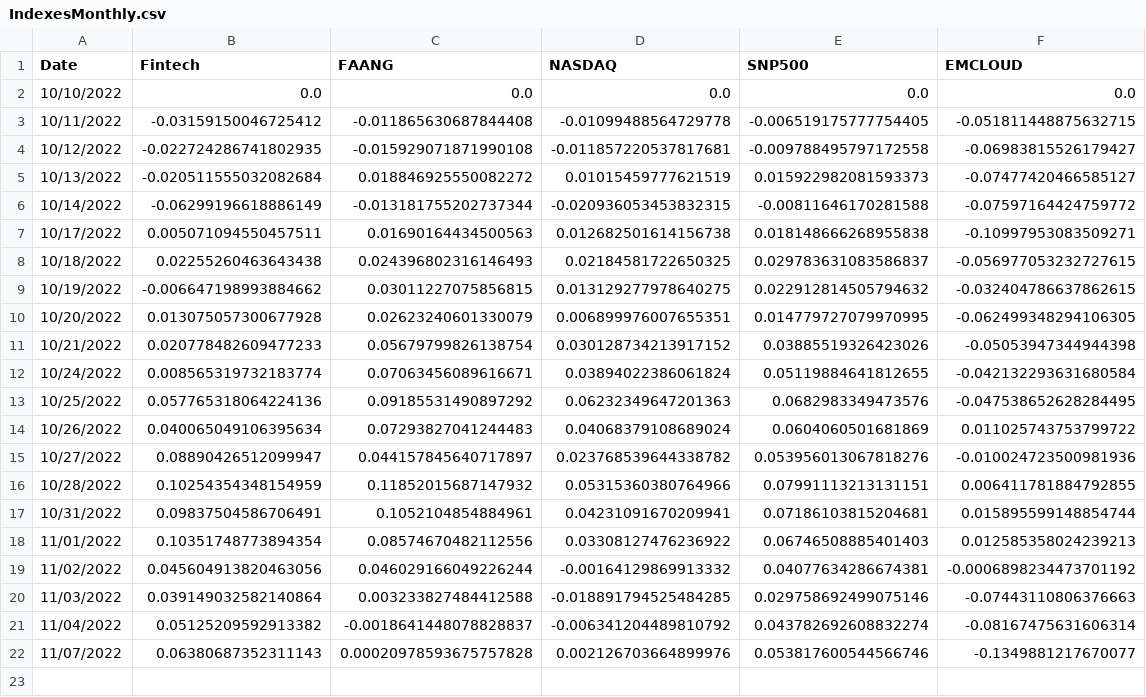
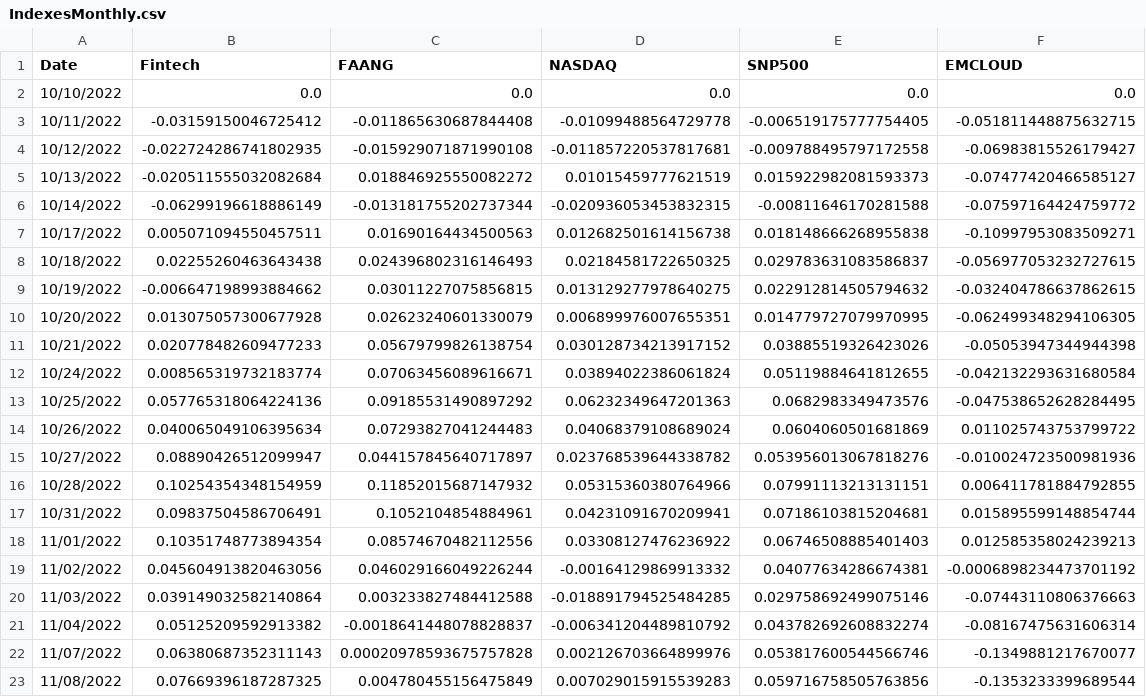
Before and after one commit to AmieRamie/findex, a CSV file: IndexesMonthly.csv, drawn as a sheet; the diff names each change by its address in the sheet, - before the commit and + after, or states it on an @@ line.

Commit message:
committing files

```diff
--- a/IndexesMonthly.csv
+++ b/IndexesMonthly.csv
+row 23: 11/08/2022 | 0.07669396187287325 | 0.004780455156475849 | 0.007029015915539283 | 0.059716758505763856 | -0.1353233399689544
```
